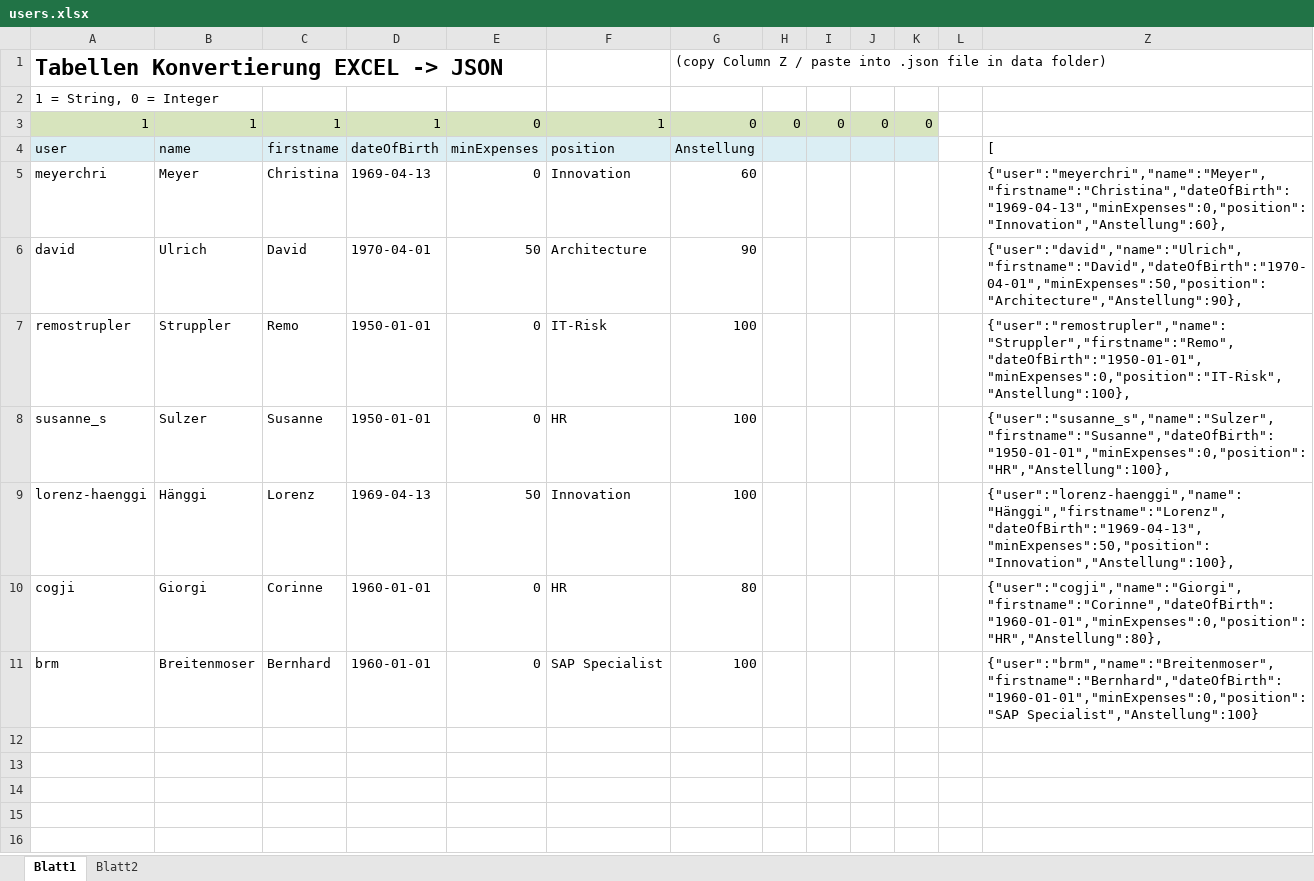
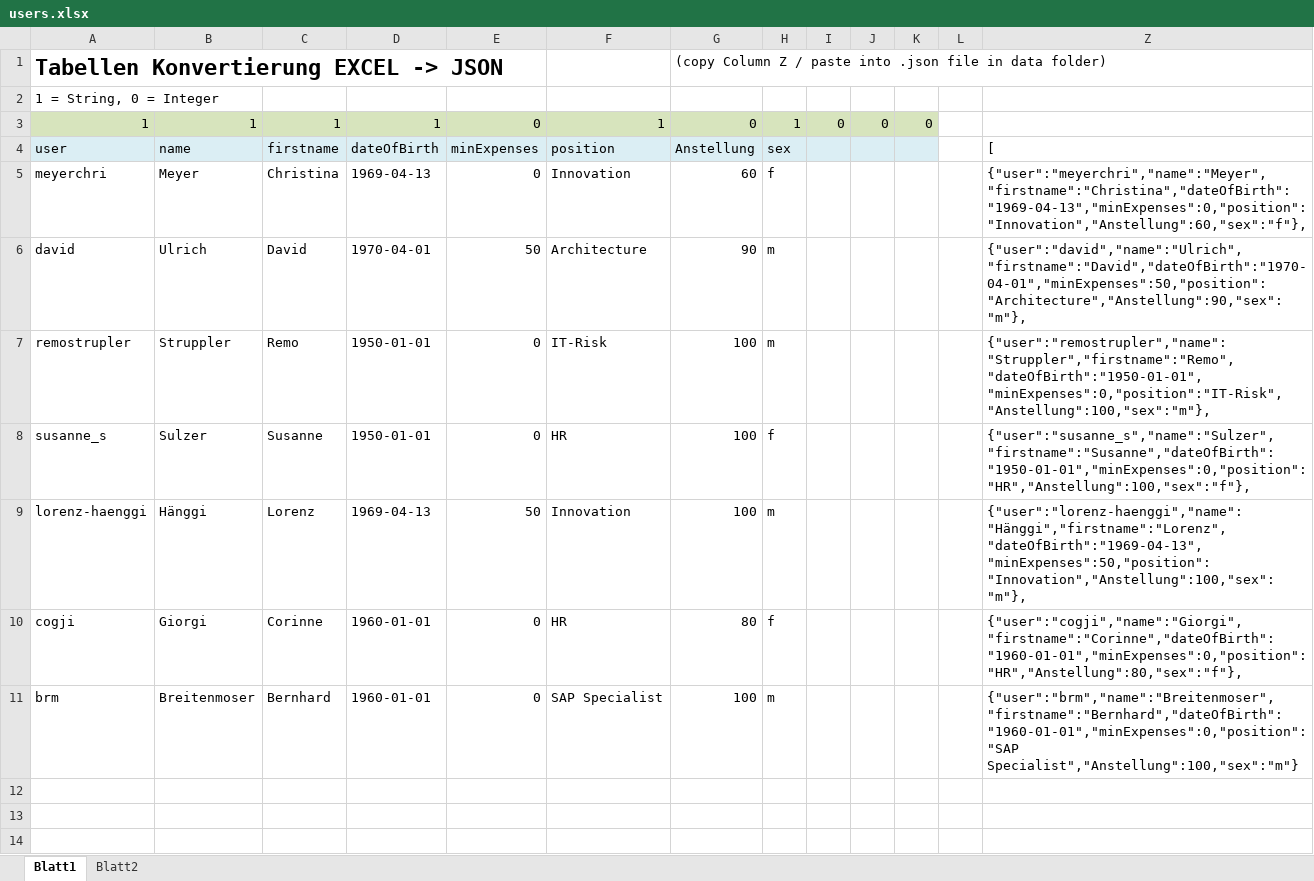
Before and after one commit to lolo8304/emploji-bot, an Excel workbook: import/datastore/users.xlsx, sheet Blatt1, drawn as a sheet; only a part is shown; the shorter side is filled out with more unchanged rows; values as stored, in another font and other column widths than the file's, no borders; the diff names each change by its address in the sheet, - before the commit and + after, or states it on an @@ line.

```diff
--- a/import/datastore/users.xlsx (sheet Blatt1)
+++ b/import/datastore/users.xlsx (sheet Blatt1)
-H3: 0
+H3: 1
-H4: (empty)
+H4: sex
-H5: (empty)
+H5: f
-Z5: {"user":"meyerchri","name":"Meyer","firstname":"Christina","dateOfBirth":"1969-04-13","minExpenses":0,"position":"Innovation","Anstellung":60},
+Z5: {"user":"meyerchri","name":"Meyer","firstname":"Christina","dateOfBirth":"1969-04-13","minExpenses":0,"position":"Innovation","Anstellung":60,"sex":"f"},
-H6:H7: (empty)
+H6:H7: m
-Z6: {"user":"david","name":"Ulrich","firstname":"David","dateOfBirth":"1970-04-01","minExpenses":50,"position":"Architecture","Anstellung":90},
+Z6: {"user":"david","name":"Ulrich","firstname":"David","dateOfBirth":"1970-04-01","minExpenses":50,"position":"Architecture","Anstellung":90,"sex":"m"},
-Z7: {"user":"remostrupler","name":"Struppler","firstname":"Remo","dateOfBirth":"1950-01-01","minExpenses":0,"position":"IT-Risk","Anstellung":100},
+Z7: {"user":"remostrupler","name":"Struppler","firstname":"Remo","dateOfBirth":"1950-01-01","minExpenses":0,"position":"IT-Risk","Anstellung":100,"sex":"m"},
-H8: (empty)
+H8: f
-Z8: {"user":"susanne_s","name":"Sulzer","firstname":"Susanne","dateOfBirth":"1950-01-01","minExpenses":0,"position":"HR","Anstellung":100},
+Z8: {"user":"susanne_s","name":"Sulzer","firstname":"Susanne","dateOfBirth":"1950-01-01","minExpenses":0,"position":"HR","Anstellung":100,"sex":"f"},
-H9: (empty)
+H9: m
-Z9: {"user":"lorenz-haenggi","name":"Hänggi","firstname":"Lorenz","dateOfBirth":"1969-04-13","minExpenses":50,"position":"Innovation","Anstellung":100},
+Z9: {"user":"lorenz-haenggi","name":"Hänggi","firstname":"Lorenz","dateOfBirth":"1969-04-13","minExpenses":50,"position":"Innovation","Anstellung":100,"sex":"m"},
-H10: (empty)
+H10: f
-Z10: {"user":"cogji","name":"Giorgi","firstname":"Corinne","dateOfBirth":"1960-01-01","minExpenses":0,"position":"HR","Anstellung":80},
+Z10: {"user":"cogji","name":"Giorgi","firstname":"Corinne","dateOfBirth":"1960-01-01","minExpenses":0,"position":"HR","Anstellung":80,"sex":"f"},
-H11: (empty)
+H11: m
-Z11: {"user":"brm","name":"Breitenmoser","firstname":"Bernhard","dateOfBirth":"1960-01-01","minExpenses":0,"position":"SAP Specialist","Anstellung":100}
+Z11: {"user":"brm","name":"Breitenmoser","firstname":"Bernhard","dateOfBirth":"1960-01-01","minExpenses":0,"position":"SAP Specialist","Anstellung":100,"sex":"m"}
```
Also changed, not shown: hidden cells, charts or pictures, import/datastore/Absences.xlsx, 2 other files.
